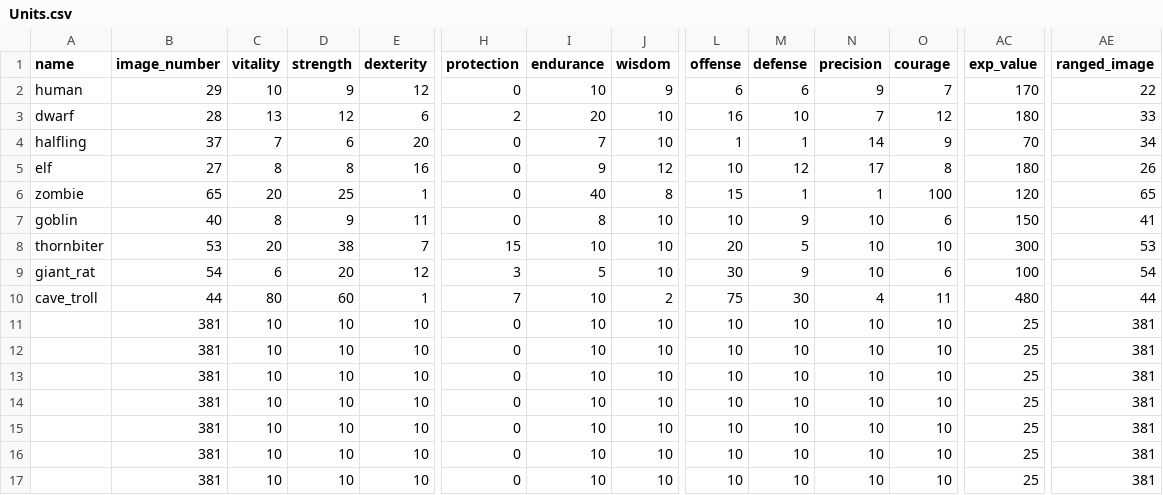
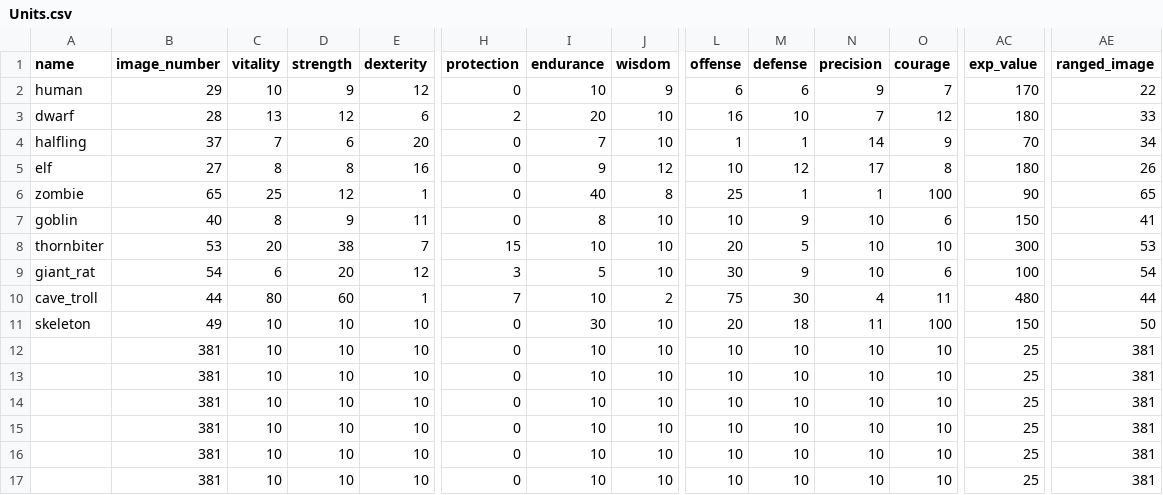
Before and after one commit to moeseven/BattleCrew, a CSV file: BattleCrew/resources/Units.csv, drawn as a sheet; only a part is shown, gaps mark what is left out; the diff names each change by its address in the sheet, - before the commit and + after, or states it on an @@ line.

Commit message:
added chooseable battles that level up

```diff
--- a/BattleCrew/resources/Units.csv
+++ b/BattleCrew/resources/Units.csv
-C6 (vitality): 20
+C6 (vitality): 25
-D6 (strength): 25
+D6 (strength): 12
-L6 (offense): 15
+L6 (offense): 25
-AC6 (exp_value): 120
+AC6 (exp_value): 90
-A11 (name): (empty)
+A11 (name): skeleton
-B11 (image_number): 381
+B11 (image_number): 49
-I11 (endurance): 10
+I11 (endurance): 30
-L11 (offense): 10
+L11 (offense): 20
-M11 (defense): 10
+M11 (defense): 18
-N11 (precision): 10
+N11 (precision): 11
-O11 (courage): 10
+O11 (courage): 100
-AC11 (exp_value): 25
+AC11 (exp_value): 150
-AE11 (ranged_image): 381
+AE11 (ranged_image): 50
```
Also changed, not shown: 27 other files.
